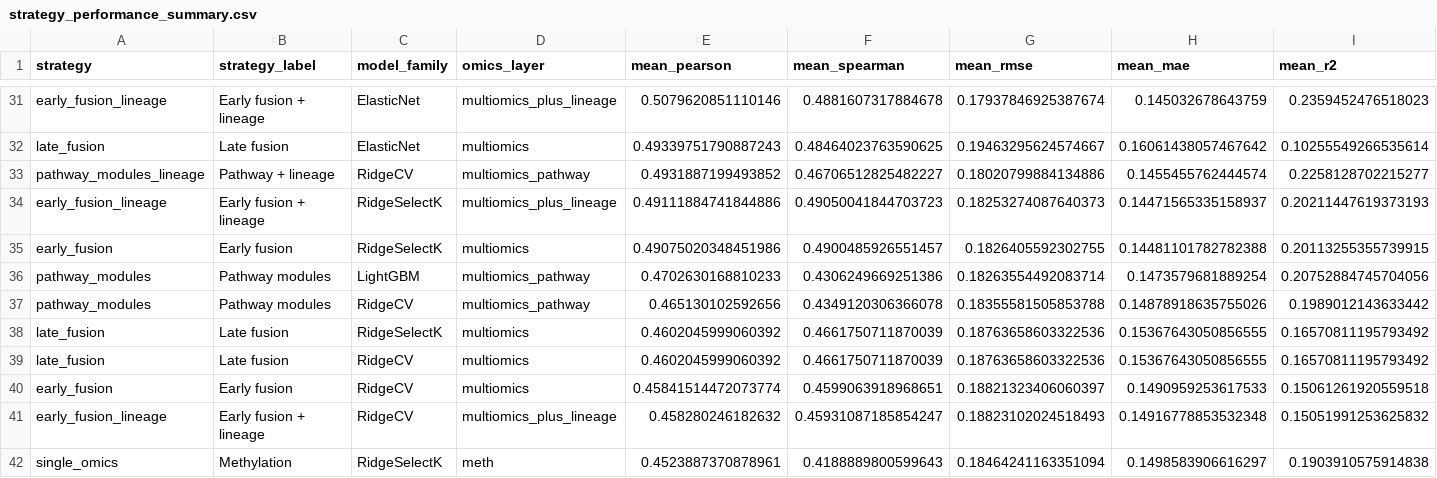
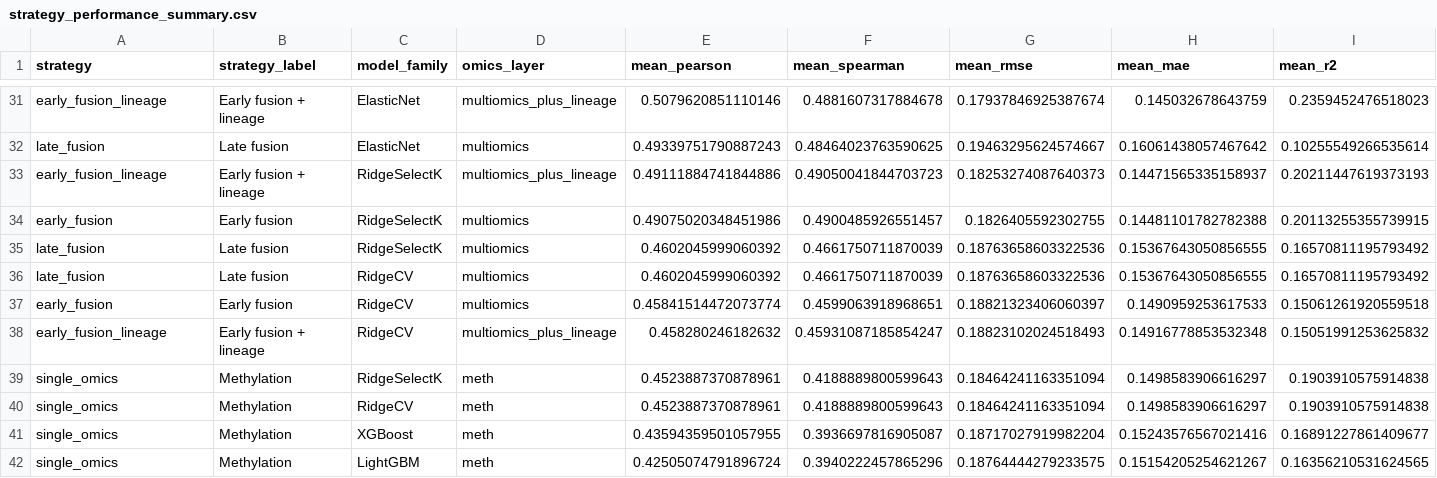
Before and after one commit to Hrishikesh332/Multi-Omics-Mechanism-Modelling-AAC, a CSV file: data/model_results/strategy_performance_summary.csv, drawn as a sheet; only a part is shown, gaps mark what is left out; the shorter side is filled out with more unchanged rows; rows hold the shown columns only; the diff names each change by its address in the sheet, - before the commit and + after, or states it on an @@ line.

```diff
--- a/data/model_results/strategy_performance_summary.csv
+++ b/data/model_results/strategy_performance_summary.csv
-row 33: pathway_modules_lineage | Pathway + lineage | RidgeCV | multiomics_pathway | 0.4931887199493852 | 0.46706512825482227 | 0.18020799884134886 | 0.1455455762444574 | 0.2258128702215277
-row 36: pathway_modules | Pathway modules | LightGBM | multiomics_pathway | 0.4702630168810233 | 0.4306249669251386 | 0.18263554492083714 | 0.1473579681889254 | 0.20752884745704056
-row 37: pathway_modules | Pathway modules | RidgeCV | multiomics_pathway | 0.465130102592656 | 0.4349120306366078 | 0.18355581505853788 | 0.14878918635755026 | 0.1989012143633442
```
Also changed, not shown: data/model_results/best_validated_models.csv, data/model_results_no_prot/ablation_master_comparison.csv, 19 other files.
